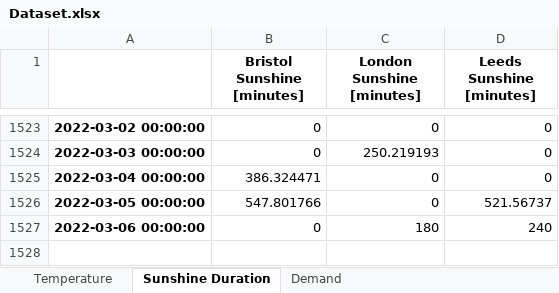
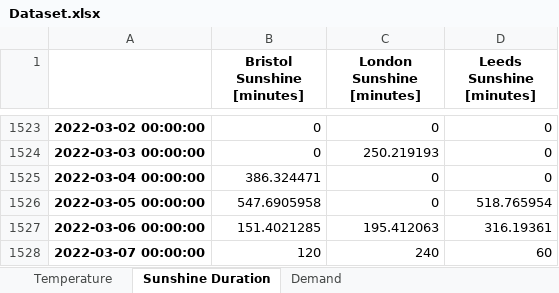
Before and after one commit to niccozagli/Forecasting_Competition, an Excel workbook: Dataset.xlsx, sheet Sunshine Duration, drawn as a sheet; only a part is shown, gaps mark what is left out; values as stored, in another font and other column widths than the file's, no borders; the diff names each change by its address in the sheet, - before the commit and + after, or states it on an @@ line.

```diff
--- a/Dataset.xlsx (sheet Sunshine Duration)
+++ b/Dataset.xlsx (sheet Sunshine Duration)
-B1526 (Bristol Sunshine [minutes]): 547.801766
+B1526 (Bristol Sunshine [minutes]): 547.6905958
-D1526 (Leeds Sunshine [minutes]): 521.56737
+D1526 (Leeds Sunshine [minutes]): 518.765954
-B1527 (Bristol Sunshine [minutes]): 0
+B1527 (Bristol Sunshine [minutes]): 151.4021285
-C1527 (London Sunshine [minutes]): 180
+C1527 (London Sunshine [minutes]): 195.412063
-D1527 (Leeds Sunshine [minutes]): 240
+D1527 (Leeds Sunshine [minutes]): 316.19361
+row 1528: 2022-03-07 00:00:00 | 120 | 240 | 60
```
Also changed, not shown: sheet Temperature, sheet Demand.
